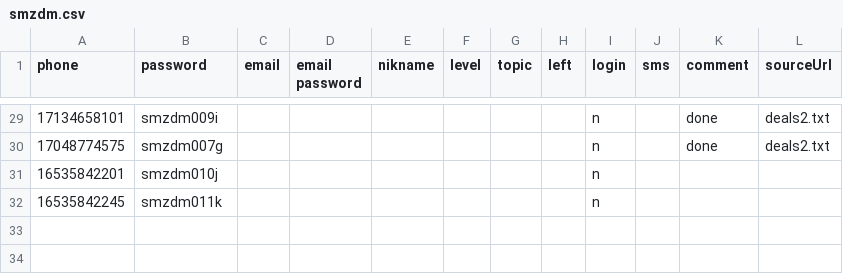
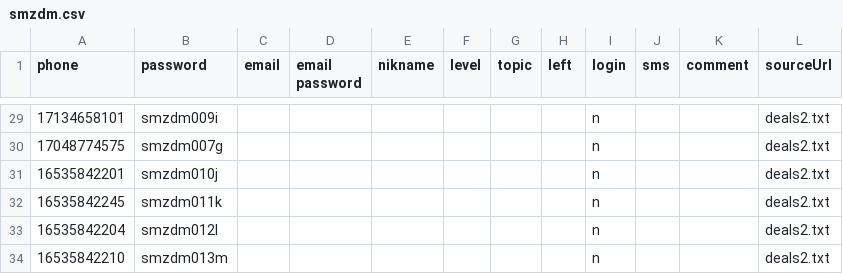
Before and after one commit to sagittarr/smzdm, a CSV file: WebBrowser/bin/Release/data/smzdm.csv, drawn as a sheet; only a part is shown, gaps mark what is left out; the diff covers the shown part only.

```diff
--- a/WebBrowser/bin/Release/data/smzdm.csv
+++ b/WebBrowser/bin/Release/data/smzdm.csv
@@ -29,4 +29,6 @@
-17134658101,smzdm009i,,,,,,,n,,done,deals2.txt
-17048774575,smzdm007g,,,,,,,n,,done,deals2.txt
-16535842201,smzdm010j,,,,,,,n,,,
-16535842245,smzdm011k,,,,,,,n,,,
+17134658101,smzdm009i,,,,,,,n,,,deals2.txt
+17048774575,smzdm007g,,,,,,,n,,,deals2.txt
+16535842201,smzdm010j,,,,,,,n,,,deals2.txt
+16535842245,smzdm011k,,,,,,,n,,,deals2.txt
+16535842204,smzdm012l,,,,,,,n,,,deals2.txt
+16535842210,smzdm013m,,,,,,,n,,,deals2.txt
```
Also changed, not shown: 25 edited cells elsewhere in this file, WebBrowser/bin/Release/data/smzdm_output.csv, 6 other files.
